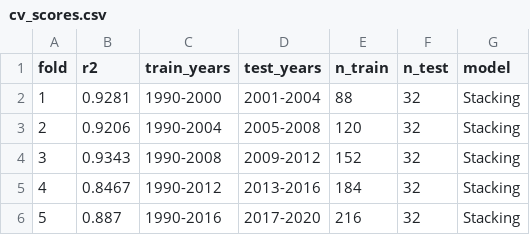
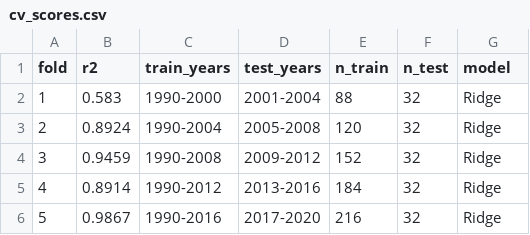
Before and after one commit to Theobaw01/energy-prediction-togo, a CSV file: models/cv_scores.csv, drawn as a sheet.

```diff
--- a/models/cv_scores.csv
+++ b/models/cv_scores.csv
@@ -1,6 +1,6 @@
 fold,r2,train_years,test_years,n_train,n_test,model
-1,0.9281,1990-2000,2001-2004,88,32,Stacking
-2,0.9206,1990-2004,2005-2008,120,32,Stacking
-3,0.9343,1990-2008,2009-2012,152,32,Stacking
-4,0.8467,1990-2012,2013-2016,184,32,Stacking
-5,0.887,1990-2016,2017-2020,216,32,Stacking
+1,0.583,1990-2000,2001-2004,88,32,Ridge
+2,0.8924,1990-2004,2005-2008,120,32,Ridge
+3,0.9459,1990-2008,2009-2012,152,32,Ridge
+4,0.8914,1990-2012,2013-2016,184,32,Ridge
+5,0.9867,1990-2016,2017-2020,216,32,Ridge
```
Also changed, not shown: data/predictions/predictions.csv, models/results.csv, 6 other files.
